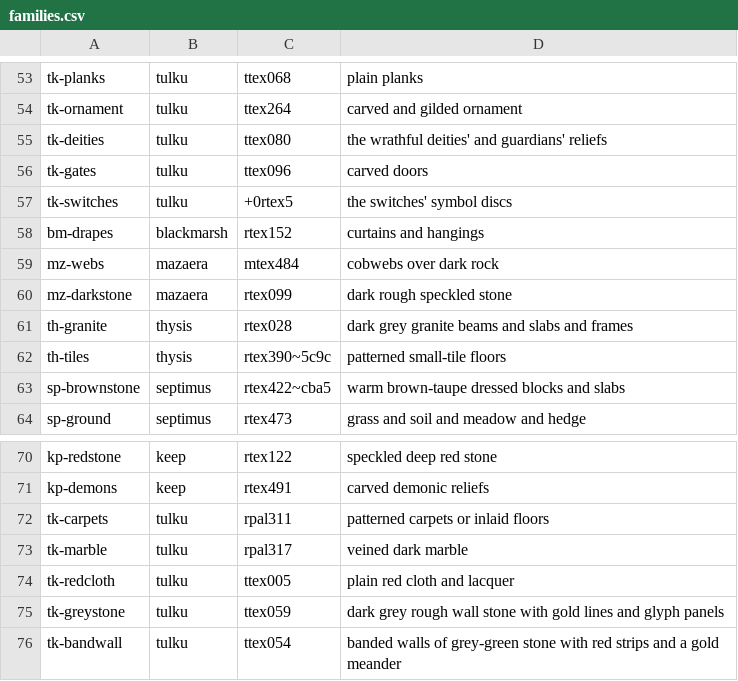
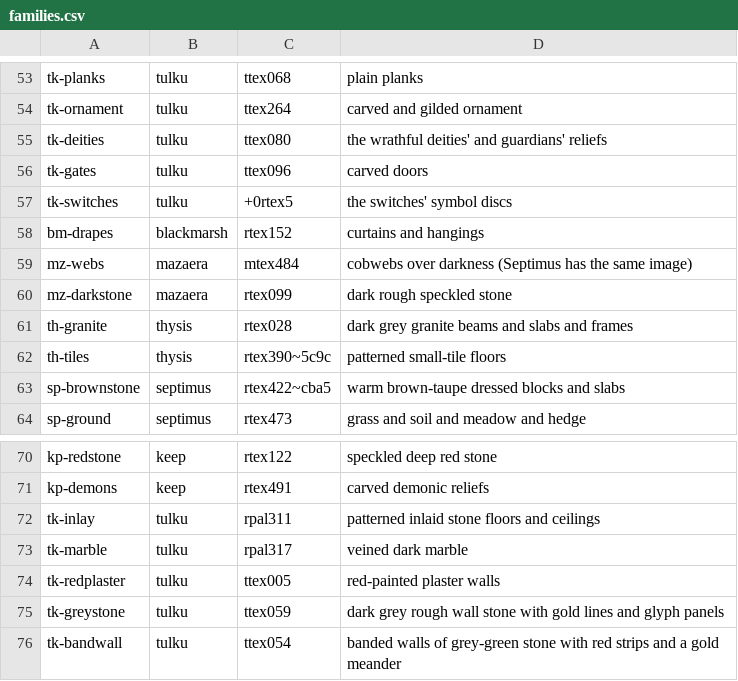
Before and after one commit to zerga/hexenlicht, a CSV file: tools/hexenlicht/texpack/families.csv, drawn as a sheet; only a part is shown, gaps mark what is left out.

```diff
--- a/tools/hexenlicht/texpack/families.csv
+++ b/tools/hexenlicht/texpack/families.csv
@@ -58,3 +58,3 @@ tk-switches,tulku,+0rtex5,the switches' symbol discs
 bm-drapes,blackmarsh,rtex152,curtains and hangings
-mz-webs,mazaera,mtex484,cobwebs over dark rock
+mz-webs,mazaera,mtex484,cobwebs over darkness (Septimus has the same image)
 mz-darkstone,mazaera,rtex099,dark rough speckled stone
@@ -71,5 +71,5 @@ kp-redstone,keep,rtex122,speckled deep red stone
 kp-demons,keep,rtex491,carved demonic reliefs
-tk-carpets,tulku,rpal311,patterned carpets or inlaid floors
+tk-inlay,tulku,rpal311,patterned inlaid stone floors and ceilings
 tk-marble,tulku,rpal317,veined dark marble
-tk-redcloth,tulku,ttex005,plain red cloth and lacquer
+tk-redplaster,tulku,ttex005,red-painted plaster walls
 tk-greystone,tulku,ttex059,dark grey rough wall stone with gold lines and glyph panels
```
Also changed, not shown: tools/hexenlicht/texpack/materials.csv, 2 other files.
